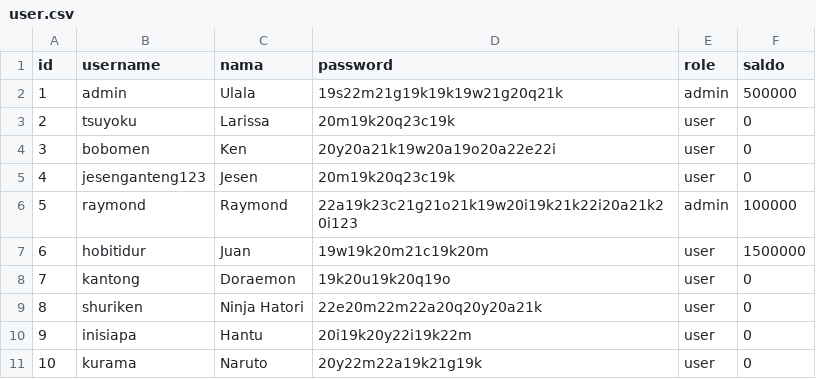
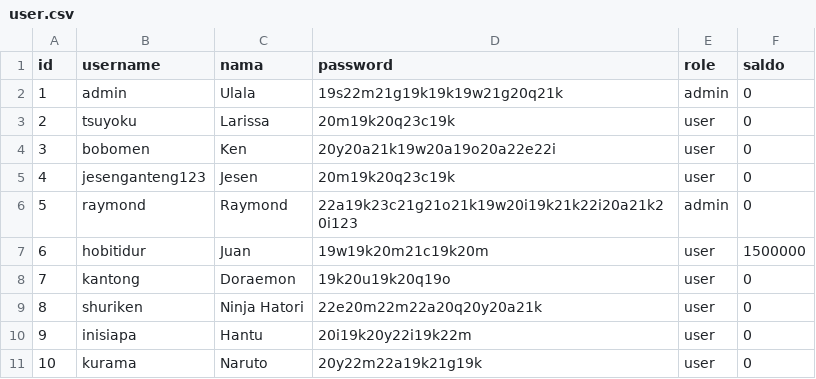
Before and after one commit to Gulilil/IF1210_Tubes_Daspro, a CSV file: csv files/2022-04-08_142901/user.csv, drawn as a sheet.

```diff
--- a/csv files/2022-04-08_142901/user.csv
+++ b/csv files/2022-04-08_142901/user.csv
@@ -1,3 +1,3 @@
 id;username;nama;password;role;saldo
-1;admin;Ulala;19s22m21g19k19k19w21g20q21k;admin;500000
+1;admin;Ulala;19s22m21g19k19k19w21g20q21k;admin;0
 2;tsuyoku;Larissa;20m19k20q23c19k;user;0
@@ -5,3 +5,3 @@ id;username;nama;password;role;saldo
 4;jesenganteng123;Jesen;20m19k20q23c19k;user;0
-5;raymond;Raymond;22a19k23c21g21o21k19w20i19k21k22i20a21k20i123;admin;100000
+5;raymond;Raymond;22a19k23c21g21o21k19w20i19k21k22i20a21k20i123;admin;0
 6;hobitidur;Juan;19w19k20m21c19k20m;user;1500000
```
Also changed, not shown: csv files/2022-04-15_151237/user.csv, csv files/main_save/game.csv, 8 other files.
